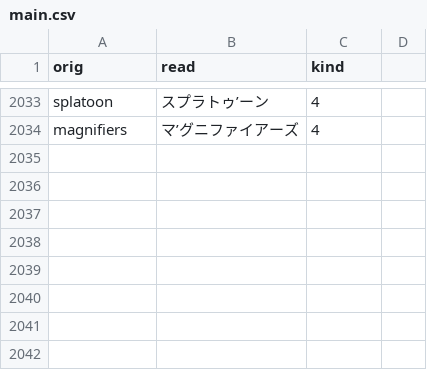
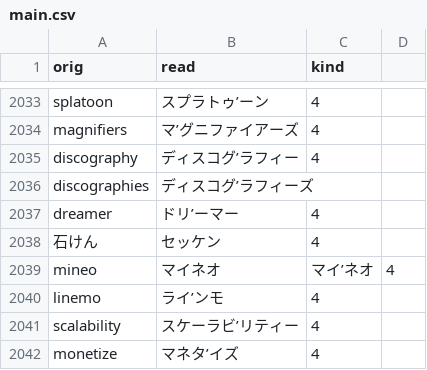
Before and after one commit to actlaboratory/HISS-dictionary, a CSV file: main.csv, drawn as a sheet; only a part is shown, gaps mark what is left out; the diff names each change by its address in the sheet, - before the commit and + after, or states it on an @@ line.

Commit message:
Add 8 words

```diff
--- a/main.csv
+++ b/main.csv
+row 2035: discography | ディスコグ’ラフィー | 4
+row 2036: discographies | ディスコグ’ラフィーズ
+row 2037: dreamer | ドリ’ーマー | 4
+row 2038: 石けん | セッケン | 4
+row 2039: mineo | マイネオ | マイ’ネオ | 4
+row 2040: linemo | ライ’ンモ | 4
+row 2041: scalability | スケーラビ’リティー | 4
+row 2042: monetize | マネタ’イズ | 4
```
